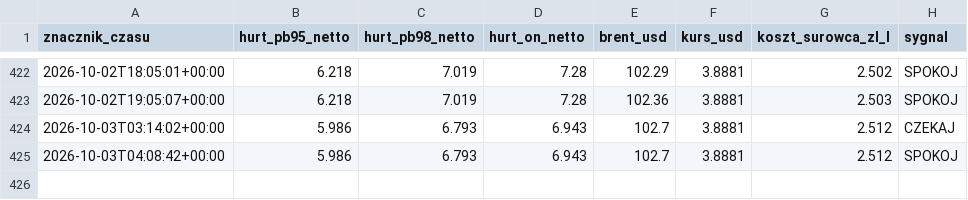
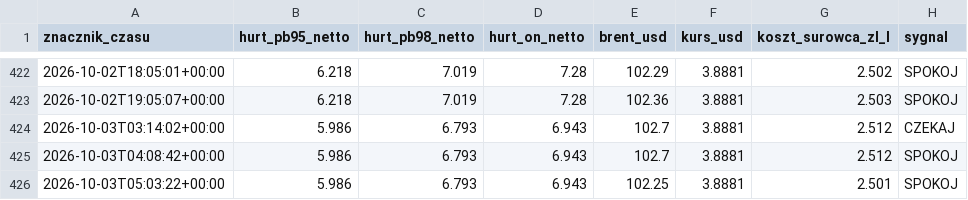
Before and after one commit to czarnypies1/straznik-paliwa, a CSV file: historia.csv, drawn as a sheet; only a part is shown, gaps mark what is left out.

```diff
--- a/historia.csv
+++ b/historia.csv
@@ -425 +425,2 @@ znacznik_czasu,hurt_pb95_netto,hurt_pb98_netto,hurt_on_netto,brent_usd,kurs_usd,
 2026-10-03T04:08:42+00:00,5.986,6.793,6.943,102.7,3.8881,2.512,SPOKOJ
+2026-10-03T05:03:22+00:00,5.986,6.793,6.943,102.25,3.8881,2.501,SPOKOJ
```
Also changed, not shown: 1 other file.
